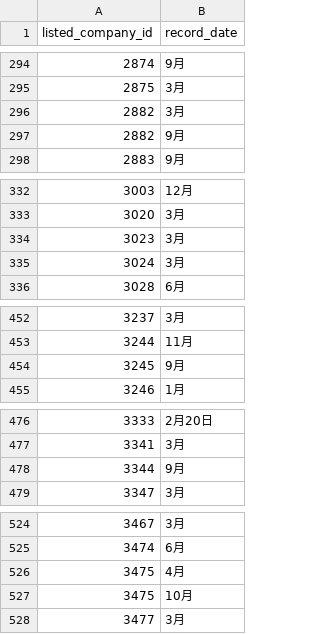
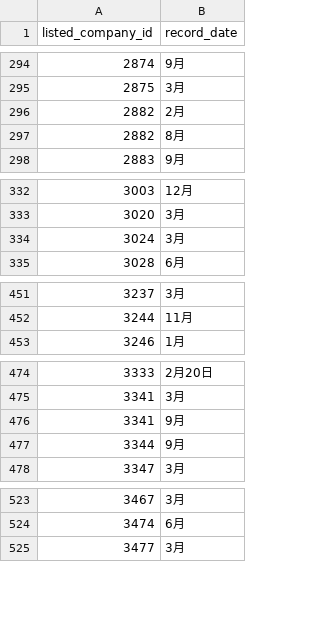
Before and after one commit to otomarukanta/stocks-benefit-checker, a CSV file: data/raw/record_date.csv, drawn as a sheet; only a part is shown, gaps mark what is left out; the diff covers the shown part only.

```diff
--- a/data/raw/record_date.csv
+++ b/data/raw/record_date.csv
@@ -295,4 +295,4 @@ listed_company_id,record_date
 2875,3月
-2882,3月
-2882,9月
+2882,2月
+2882,8月
 2883,9月
@@ -333,3 +333,2 @@ listed_company_id,record_date
 3020,3月
-3023,3月
 3024,3月
@@ -453,3 +452,2 @@ listed_company_id,record_date
 3244,11月
-3245,9月
 3246,1月
@@ -477,2 +475,3 @@ listed_company_id,record_date
 3341,3月
+3341,9月
 3344,9月
@@ -525,4 +524,2 @@ listed_company_id,record_date
 3474,6月
-3475,4月
-3475,10月
 3477,3月
```
Also changed, not shown: 1 removed row elsewhere in this file, data/raw/listed_company.csv, 1 other file.
